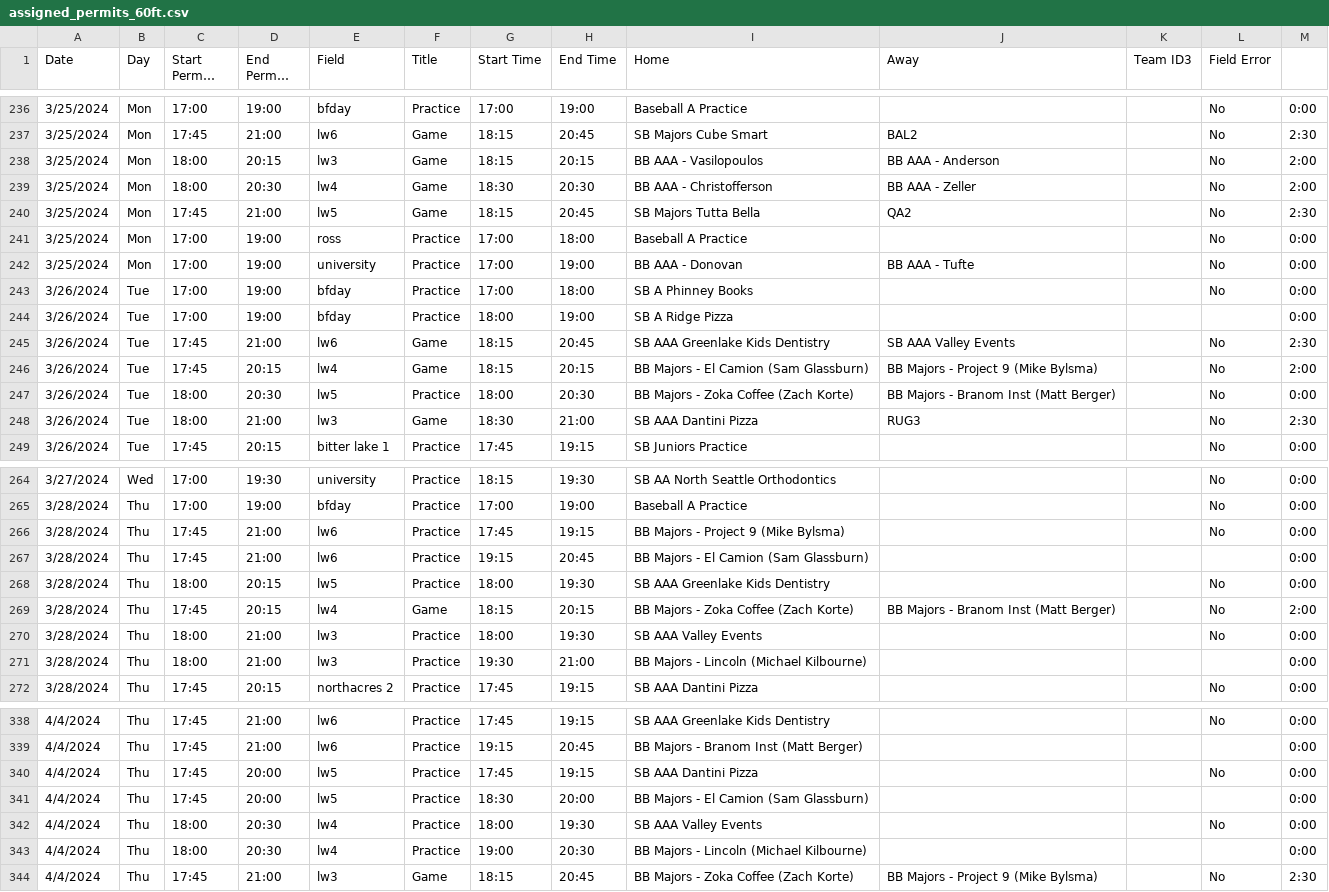
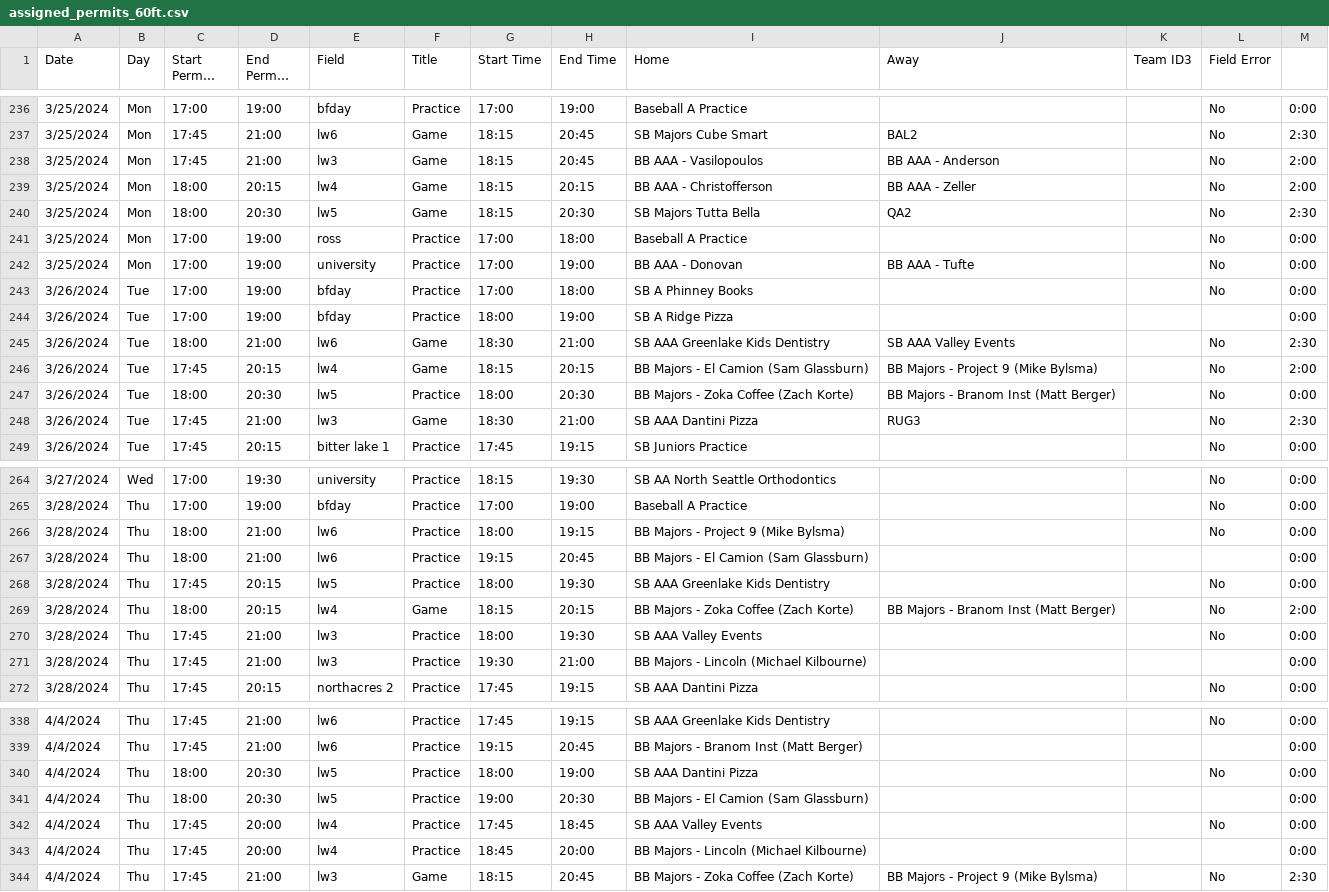
Before and after one commit to ncllball/ncll-schedule, a CSV file: assigned_permits_60ft.csv, drawn as a sheet; only a part is shown, gaps mark what is left out; long unchanged cells end in …; the diff covers the shown part only; the diff names each change by its address in the sheet, - before the commit and + after, or states it on an @@ line.

Commit message:
Moved fields around to make them correct

```diff
--- a/assigned_permits_60ft.csv
+++ b/assigned_permits_60ft.csv
-C238 (Start Permit Time): 18:00
+C238 (Start Permit Time): 17:45
-D238 (End Permit Time): 20:15
+D238 (End Permit Time): 21:00
-H238 (End Time): 20:15
+H238 (End Time): 20:45
-D239 (End Permit Time): 20:30
+D239 (End Permit Time): 20:15
-G239 (Start Time): 18:30
+G239 (Start Time): 18:15
-H239 (End Time): 20:30
+H239 (End Time): 20:15
-C240 (Start Permit Time): 17:45
+C240 (Start Permit Time): 18:00
-D240 (End Permit Time): 21:00
+D240 (End Permit Time): 20:30
-H240 (End Time): 20:45
+H240 (End Time): 20:30
-C245 (Start Permit Time): 17:45
+C245 (Start Permit Time): 18:00
-G245 (Start Time): 18:15
+G245 (Start Time): 18:30
-H245 (End Time): 20:45
+H245 (End Time): 21:00
-C248 (Start Permit Time): 18:00
+C248 (Start Permit Time): 17:45
-C266:C267 (Start Permit Time): 17:45
+C266:C267 (Start Permit Time): 18:00
-G266 (Start Time): 17:45
+G266 (Start Time): 18:00
-C268 (Start Permit Time): 18:00
+C268 (Start Permit Time): 17:45
-C269 (Start Permit Time): 17:45
+C269 (Start Permit Time): 18:00
-C270:C271 (Start Permit Time): 18:00
+C270:C271 (Start Permit Time): 17:45
-C340:C341 (Start Permit Time): 17:45
+C340:C341 (Start Permit Time): 18:00
-D340:D341 (End Permit Time): 20:00
+D340:D341 (End Permit Time): 20:30
-G340 (Start Time): 17:45
+G340 (Start Time): 18:00
-H340 (End Time): 19:15
+H340 (End Time): 19:00
-G341 (Start Time): 18:30
+G341 (Start Time): 19:00
-H341 (End Time): 20:00
+H341 (End Time): 20:30
-C342:C343 (Start Permit Time): 18:00
+C342:C343 (Start Permit Time): 17:45
-D342:D343 (End Permit Time): 20:30
+D342:D343 (End Permit Time): 20:00
-G342 (Start Time): 18:00
+G342 (Start Time): 17:45
-H342 (End Time): 19:30
+H342 (End Time): 18:45
-G343 (Start Time): 19:00
+G343 (Start Time): 18:45
-H343 (End Time): 20:30
+H343 (End Time): 20:00
```
Also changed, not shown: 26 edited cells elsewhere in this file.
